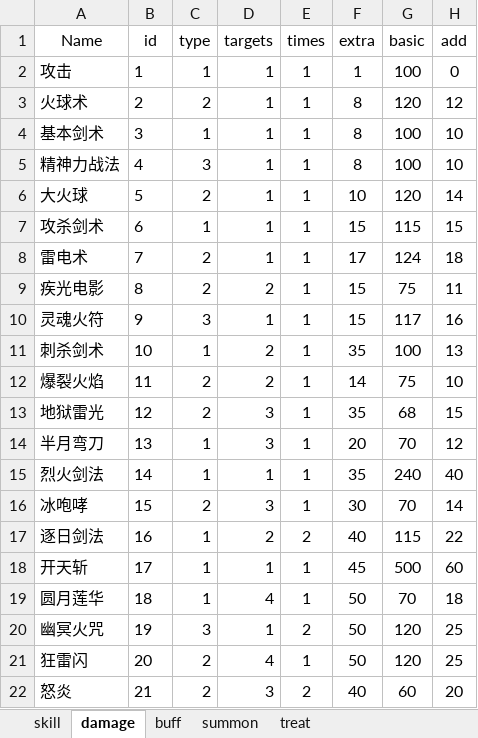
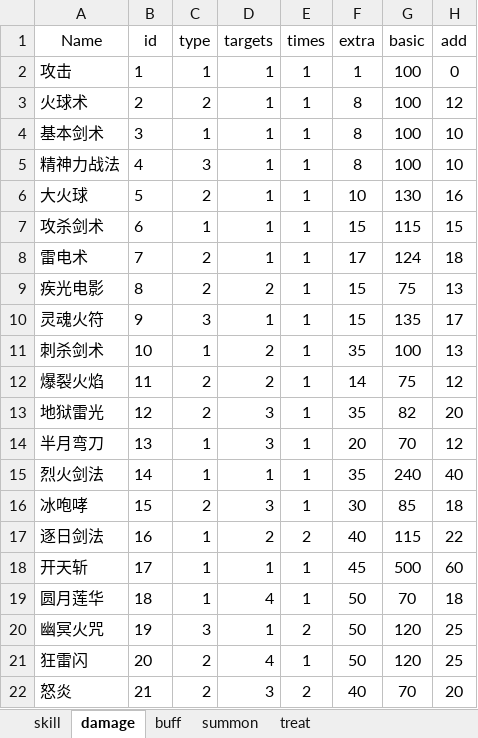
Before and after one commit to simon0xia/mirror, an Excel workbook: documents/skill and buff.xlsx, sheet damage, drawn as a sheet; values as stored, in another font and other column widths than the file's, no borders; conditional formats not drawn; the diff names each change by its address in the sheet, - before the commit and + after, or states it on an @@ line.

```diff
--- a/documents/skill and buff.xlsx (sheet damage)
+++ b/documents/skill and buff.xlsx (sheet damage)
-G3 (basic): 120
+G3 (basic): 100
-G6 (basic): 120
+G6 (basic): 130
-H6 (add): 14
+H6 (add): 16
-H9 (add): 11
+H9 (add): 13
-G10 (basic): 117
+G10 (basic): 135
-H10 (add): 16
+H10 (add): 17
-H12 (add): 10
+H12 (add): 12
-G13 (basic): 68
+G13 (basic): 82
-H13 (add): 15
+H13 (add): 20
-G16 (basic): 70
+G16 (basic): 85
-H16 (add): 14
+H16 (add): 18
-G22 (basic): 60
+G22 (basic): 70
```
Also changed, not shown: documents/怪物属性表.xlsx, documents/暴率表.xlsx, 3 other files.
